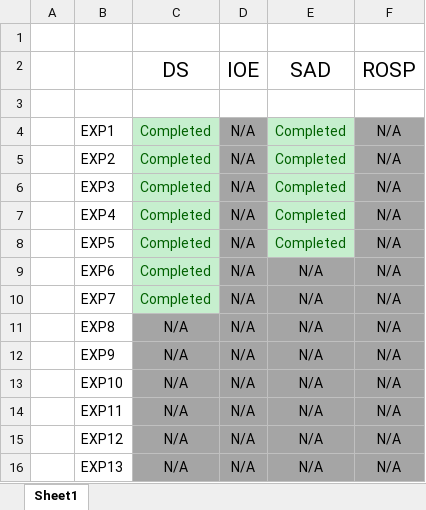
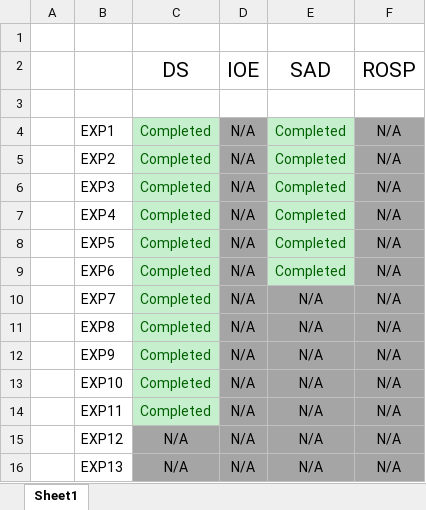
Before and after one commit to qarq90/degree-data, an Excel workbook: SEM 7/Progress.xlsx, sheet Sheet1, drawn as a sheet; only a part is shown; values as stored, in another font and other column widths than the file's, no borders; the diff names each change by its address in the sheet, - before the commit and + after, or states it on an @@ line.

```diff
--- a/SEM 7/Progress.xlsx (sheet Sheet1)
+++ b/SEM 7/Progress.xlsx (sheet Sheet1)
-E9 (SAD): N/A
+E9 (SAD): Completed
@@ E9 fill: #A5A5A5 → #C6EFCE, text colour: black → #006100 @@
-C11:C14 (DS): N/A
+C11:C14 (DS): Completed
@@ C11:C14 fill: #A5A5A5 → #C6EFCE, text colour: black → #006100 @@
```
Also changed, not shown: 23 other files.
